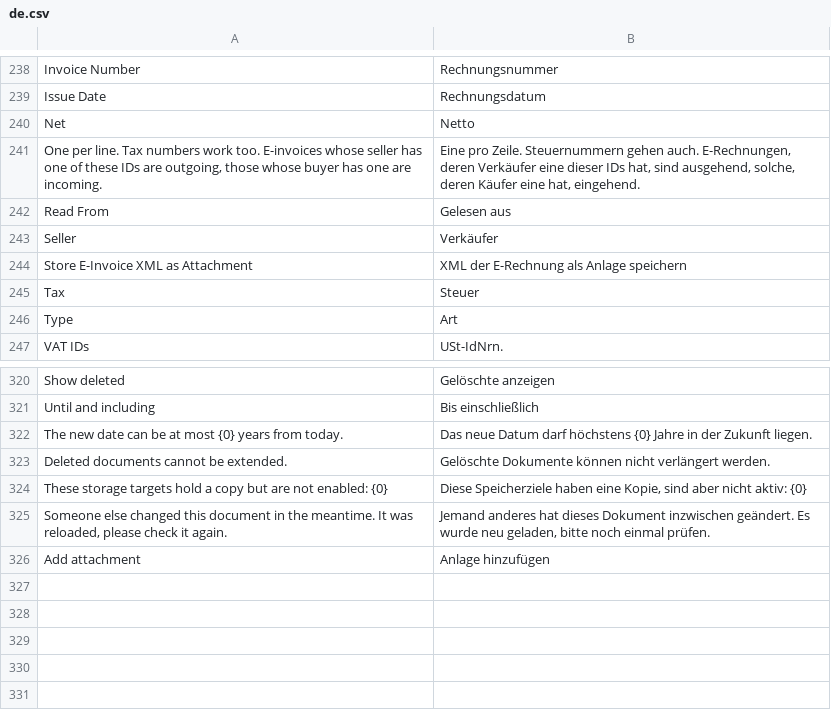
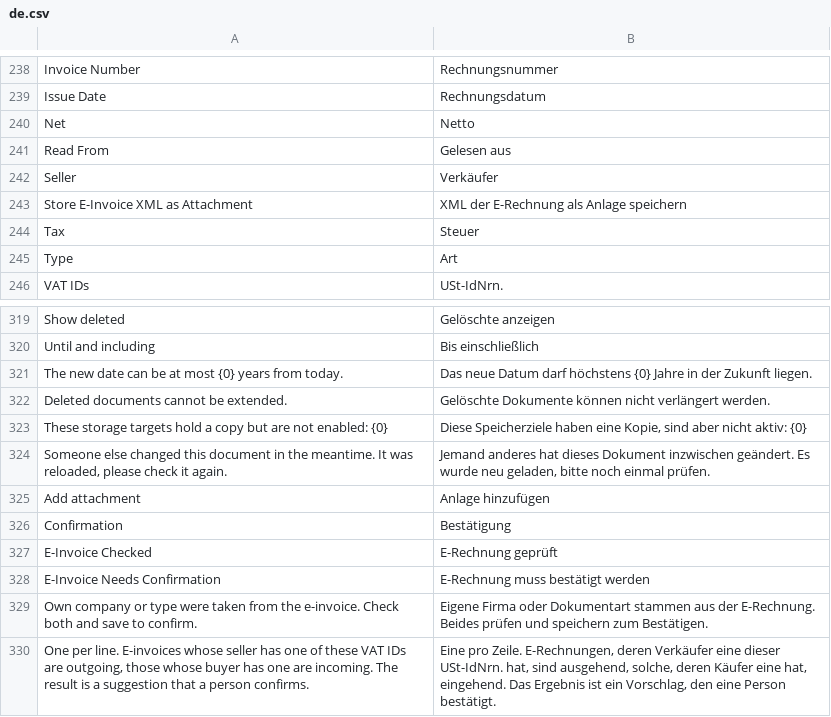
Before and after one commit to EffizienzAgent/docarchive, a CSV file: docarchive/translations/de.csv, drawn as a sheet; only a part is shown, gaps mark what is left out.

```diff
--- a/docarchive/translations/de.csv
+++ b/docarchive/translations/de.csv
@@ -240,3 +240,2 @@ Issue Date,Rechnungsdatum
 Net,Netto
-"One per line. Tax numbers work too. E-invoices whose seller has one of these IDs are outgoing, those whose buyer has one are incoming.","Eine pro Zeile. Steuernummern gehen auch. E-Rechnungen, deren Verkäufer eine dieser IDs hat, sind ausgehend, solche, deren Käufer eine hat, eingehend."
 Read From,Gelesen aus
@@ -326 +325,6 @@ These storage targets hold a copy but are not enabled: {0},"Diese Speicherziele
 Add attachment,Anlage hinzufügen
+Confirmation,Bestätigung
+E-Invoice Checked,E-Rechnung geprüft
+E-Invoice Needs Confirmation,E-Rechnung muss bestätigt werden
+Own company or type were taken from the e-invoice. Check both and save to confirm.,Eigene Firma oder Dokumentart stammen aus der E-Rechnung. Beides prüfen und speichern zum Bestätigen.
+"One per line. E-invoices whose seller has one of these VAT IDs are outgoing, those whose buyer has one are incoming. The result is a suggestion that a person confirms.","Eine pro Zeile. E-Rechnungen, deren Verkäufer eine dieser USt-IdNrn. hat, sind ausgehend, solche, deren Käufer eine hat, eingehend. Das Ergebnis ist ein Vorschlag, den eine Person bestätigt."
```
Also changed, not shown: 11 other files.
